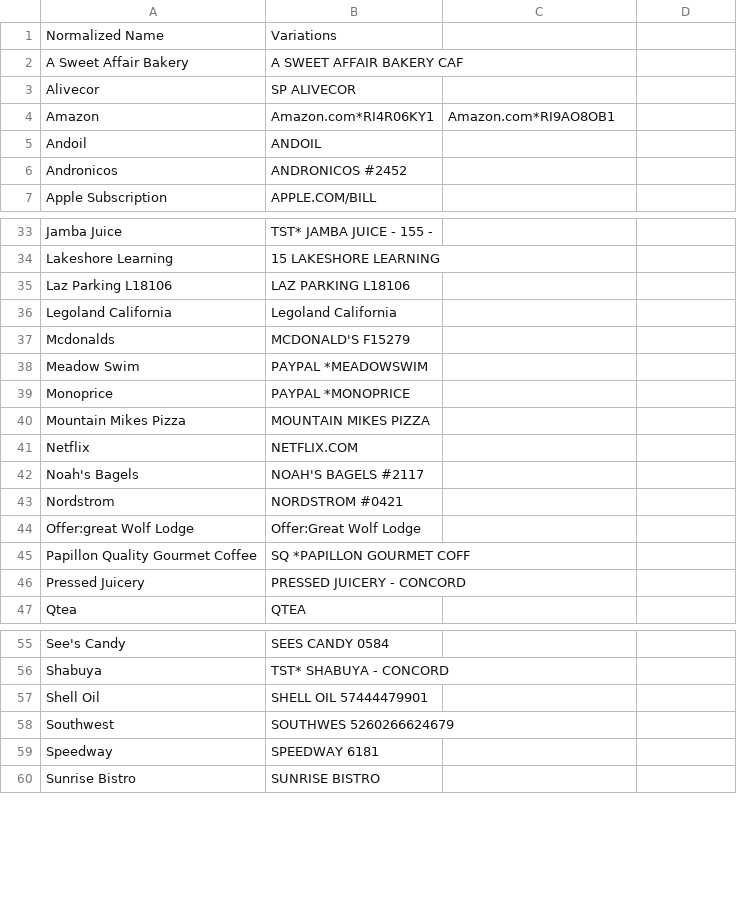
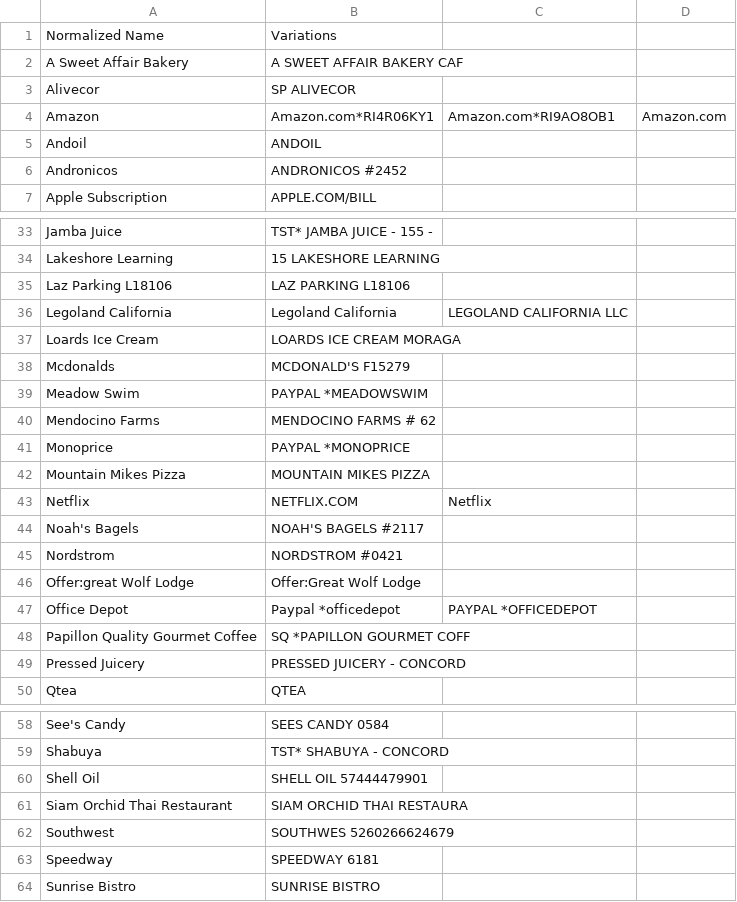
Before and after one commit to bobburgers7/ynabtognucash, a CSV file: matches.csv, drawn as a sheet; only a part is shown, gaps mark what is left out.

```diff
--- a/matches.csv
+++ b/matches.csv
@@ -3,3 +3,3 @@ A Sweet Affair Bakery,A SWEET AFFAIR BAKERY CAF
 Alivecor,SP ALIVECOR
-Amazon,Amazon.com*RI4R06KY1,Amazon.com*RI9AO8OB1
+Amazon,Amazon.com*RI4R06KY1,Amazon.com*RI9AO8OB1,Amazon.com
 Andoil,ANDOIL
@@ -35,8 +35,10 @@ Lakeshore Learning,15 LAKESHORE LEARNING
 Laz Parking L18106,LAZ PARKING L18106
-Legoland California,Legoland California
+Legoland California,Legoland California,LEGOLAND CALIFORNIA LLC
+Loards Ice Cream,LOARDS ICE CREAM MORAGA
 Mcdonalds,MCDONALD'S F15279
 Meadow Swim,PAYPAL *MEADOWSWIM
+Mendocino Farms,MENDOCINO FARMS # 62
 Monoprice,PAYPAL *MONOPRICE
 Mountain Mikes Pizza,MOUNTAIN MIKES PIZZA
-Netflix,NETFLIX.COM
+Netflix,NETFLIX.COM,Netflix
 Noah's Bagels,NOAH'S BAGELS #2117
@@ -44,2 +46,3 @@ Nordstrom,NORDSTROM #0421
 Offer:great Wolf Lodge,Offer:Great Wolf Lodge
+Office Depot,Paypal *officedepot,PAYPAL *OFFICEDEPOT
 Papillon Quality Gourmet Coffee,SQ *PAPILLON GOURMET COFF
@@ -57,2 +60,3 @@ Shabuya,TST* SHABUYA - CONCORD
 Shell Oil,SHELL OIL 57444479901
+Siam Orchid Thai Restaurant,SIAM ORCHID THAI RESTAURA
 Southwest,SOUTHWES    5260266624679
```
Also changed, not shown: 2 other files.
